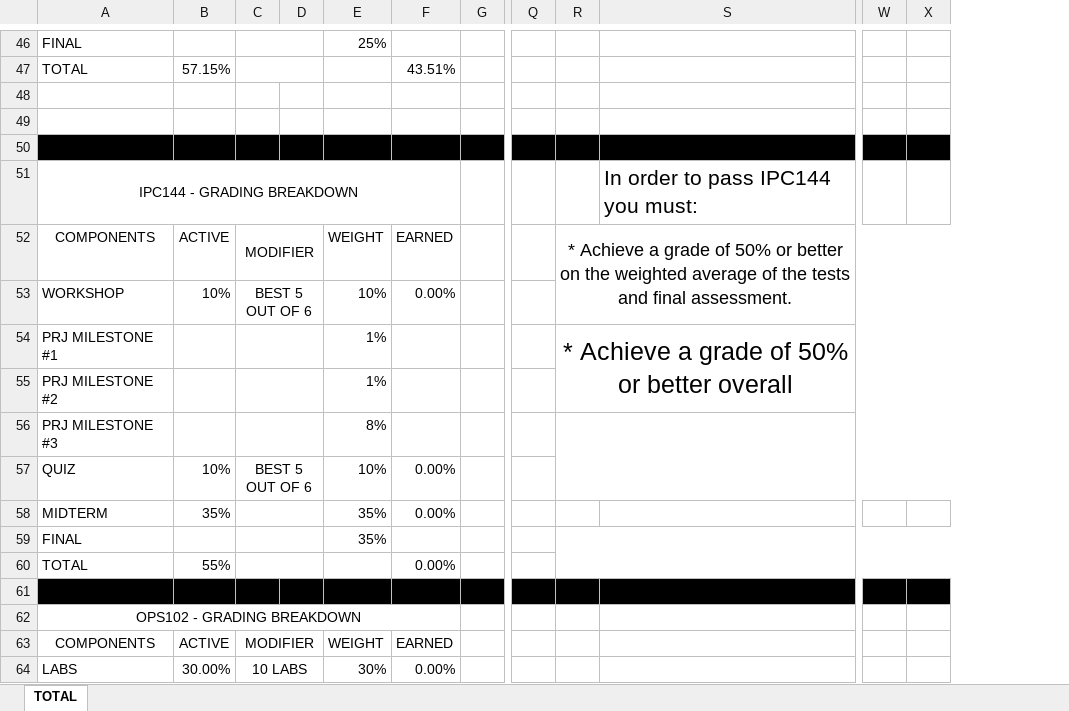
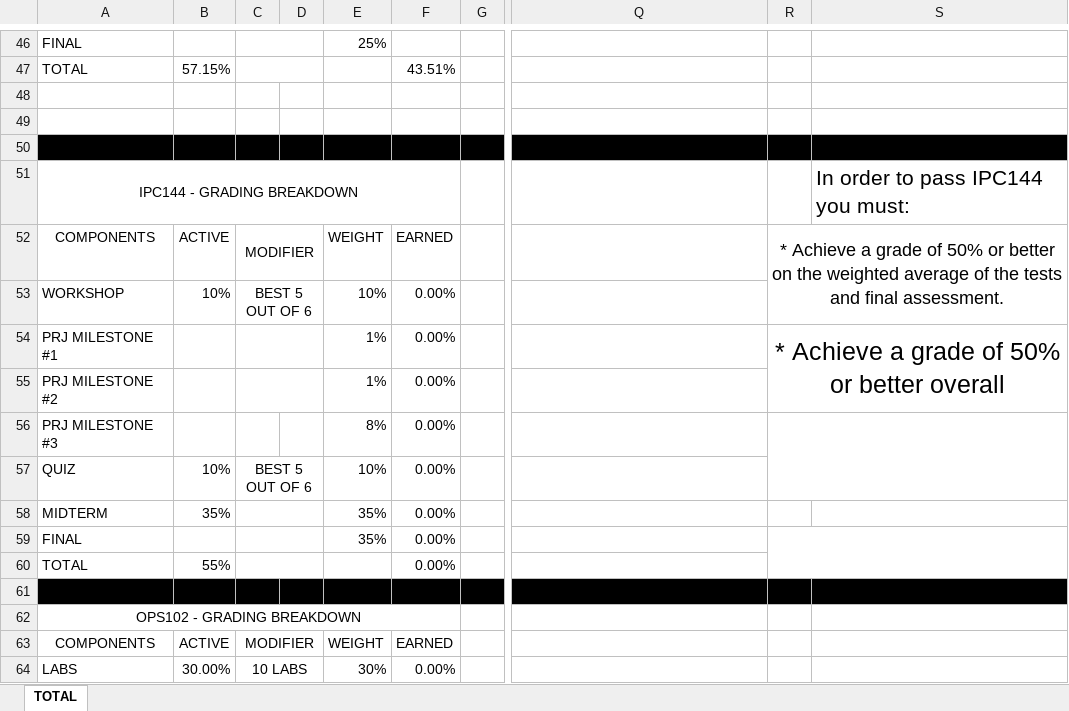
Before and after one commit to ggeennn/GPA_Calculator, an Excel workbook: GPAcalculator/SEMESTER 1 MARKINGS.xlsx, sheet TOTAL, drawn as a sheet; only a part is shown, gaps mark what is left out; values as stored, in another font and other column widths than the file's, no borders; removed rows and columns are numbered as before the commit, all else as after; the diff covers the shown part only; the diff names each change by its address in the sheet, - before the commit and + after, or states it on an @@ line.

```diff
--- a/GPAcalculator/SEMESTER 1 MARKINGS.xlsx (sheet TOTAL)
+++ b/GPAcalculator/SEMESTER 1 MARKINGS.xlsx (sheet TOTAL)
-column Q, empty
-column R, rows 52-54: * Achieve a grade of 50% or better on the weighted average of the tests and final assessment. |  | * Achieve a grade of 50% or better overall
+column R, rows 52-54: * Achieve a grade of 50% or better on the weighted average of the tests and final assessment. |  | * Achieve a grade of 50% or better overall
+column S, row 51: In order to pass IPC144 you must:
-column W, empty
-column X, empty
-Q51: In order to pass IPC144 you must:
+Q51: (empty)
-F54:F56: (empty)
+F54:F56: 0.00%
-C56:D56 merged
-F59: (empty)
+F59: 0.00%
```
Also changed, not shown: 19 edited cells and cell formats elsewhere in this sheet.
